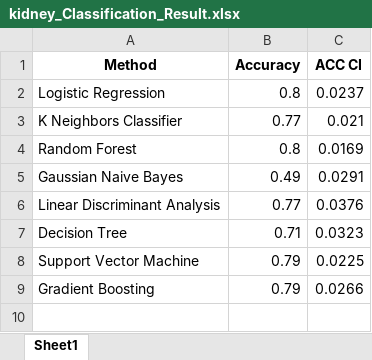
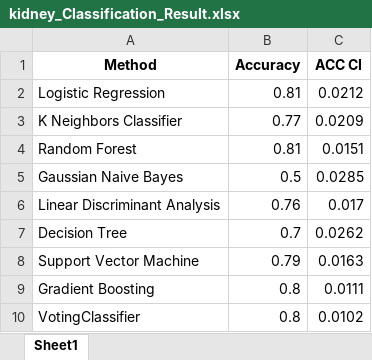
Before and after one commit to aminkhod/kidney_patients_Classification, an Excel workbook: kidney_Classification_Result.xlsx, sheet Sheet1, drawn as a sheet; values as stored, in another font and other column widths than the file's, no borders; the diff names each change by its address in the sheet, - before the commit and + after, or states it on an @@ line.

```diff
--- a/kidney_Classification_Result.xlsx (sheet Sheet1)
+++ b/kidney_Classification_Result.xlsx (sheet Sheet1)
-B2 (Accuracy): 0.8
+B2 (Accuracy): 0.81
-C2 (ACC CI): 0.0237
+C2 (ACC CI): 0.0212
-C3 (ACC CI): 0.021
+C3 (ACC CI): 0.0209
-B4 (Accuracy): 0.8
+B4 (Accuracy): 0.81
-C4 (ACC CI): 0.0169
+C4 (ACC CI): 0.0151
-B5 (Accuracy): 0.49
+B5 (Accuracy): 0.5
-C5 (ACC CI): 0.0291
+C5 (ACC CI): 0.0285
-B6 (Accuracy): 0.77
+B6 (Accuracy): 0.76
-C6 (ACC CI): 0.0376
+C6 (ACC CI): 0.017
-B7 (Accuracy): 0.71
+B7 (Accuracy): 0.7
-C7 (ACC CI): 0.0323
+C7 (ACC CI): 0.0262
-C8 (ACC CI): 0.0225
+C8 (ACC CI): 0.0163
-B9 (Accuracy): 0.79
+B9 (Accuracy): 0.8
-C9 (ACC CI): 0.0266
+C9 (ACC CI): 0.0111
+row 10: VotingClassifier | 0.8 | 0.0102
```
Also changed, not shown: 1 other file.
